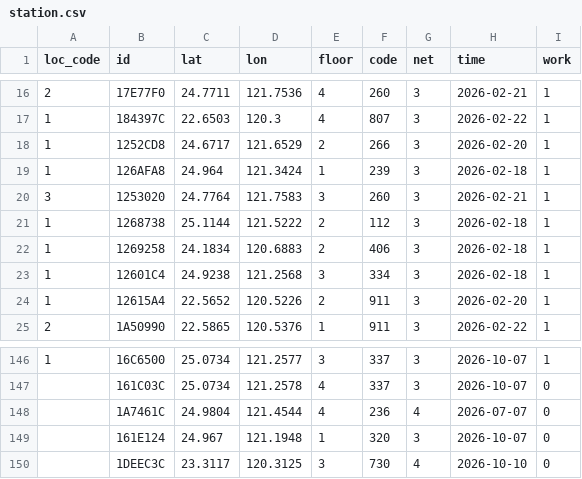
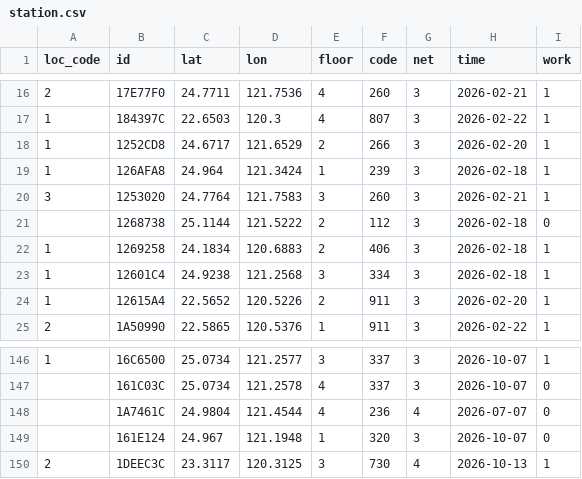
Before and after one commit to ExpTechTW/API, a CSV file: resource/station.csv, drawn as a sheet; only a part is shown, gaps mark what is left out.

Commit message:
fix: station

```diff
--- a/resource/station.csv
+++ b/resource/station.csv
@@ -20,3 +20,3 @@ loc_code,id,lat,lon,floor,code,net,time,work
 3,1253020,24.7764,121.7583,3,260,3,2026-02-21,1
-1,1268738,25.1144,121.5222,2,112,3,2026-02-18,1
+,1268738,25.1144,121.5222,2,112,3,2026-02-18,0
 1,1269258,24.1834,120.6883,2,406,3,2026-02-18,1
@@ -149,2 +149,2 @@ loc_code,id,lat,lon,floor,code,net,time,work
 ,161E124,24.967,121.1948,1,320,3,2026-10-07,0
-,1DEEC3C,23.3117,120.3125,3,730,4,2026-10-10,0
+2,1DEEC3C,23.3117,120.3125,3,730,4,2026-10-13,1
```
Also changed, not shown: resource/station-dev.csv.
